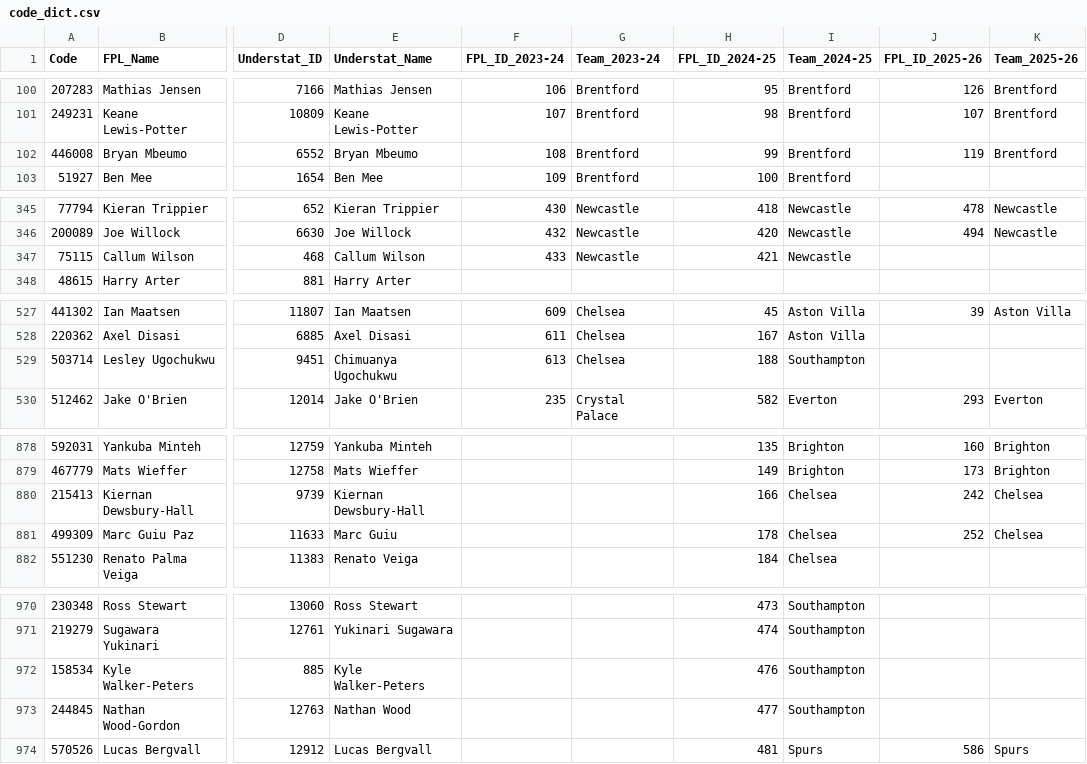
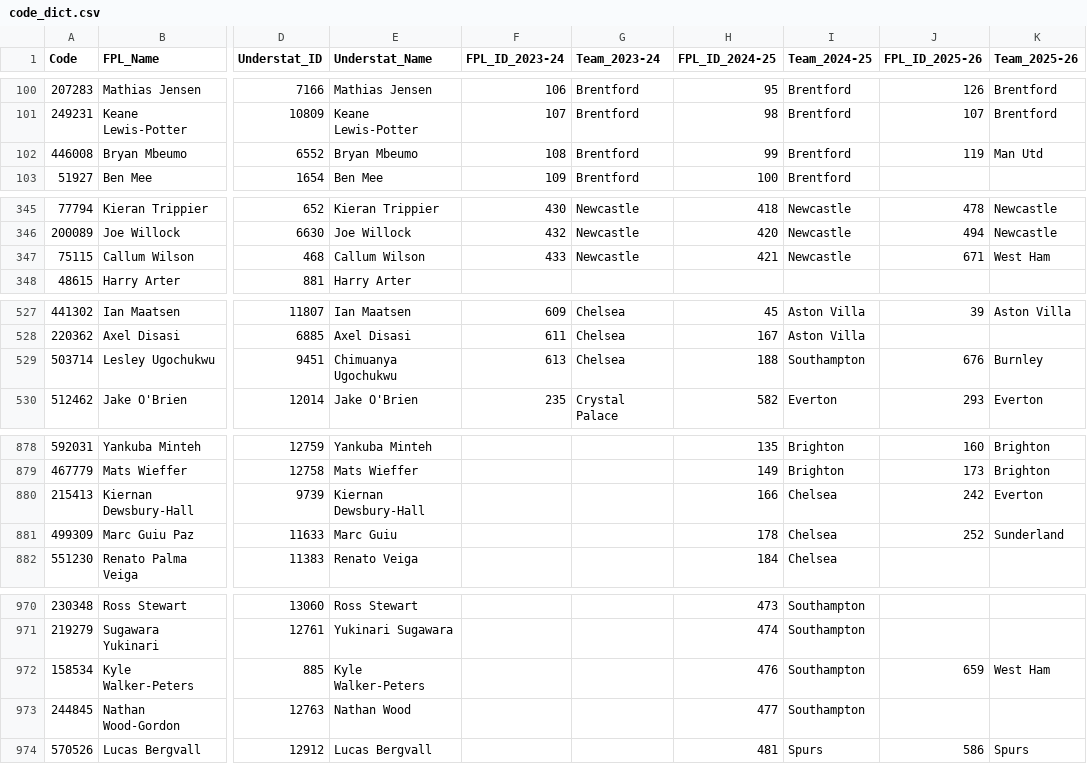
Before and after one commit to Jashior/fpl_code_understat_dict, a CSV file: code_dict.csv, drawn as a sheet; only a part is shown, gaps mark what is left out; the diff covers the shown part only; the diff names each change by its address in the sheet, - before the commit and + after, or states it on an @@ line.

```diff
--- a/code_dict.csv
+++ b/code_dict.csv
-K102 (Team_2025-26): Brentford
+K102 (Team_2025-26): Man Utd
-J347 (FPL_ID_2025-26): (empty)
+J347 (FPL_ID_2025-26): 671
-K347 (Team_2025-26): (empty)
+K347 (Team_2025-26): West Ham
-J529 (FPL_ID_2025-26): (empty)
+J529 (FPL_ID_2025-26): 676
-K529 (Team_2025-26): (empty)
+K529 (Team_2025-26): Burnley
-K880 (Team_2025-26): Chelsea
+K880 (Team_2025-26): Everton
-K881 (Team_2025-26): Chelsea
+K881 (Team_2025-26): Sunderland
-J972 (FPL_ID_2025-26): (empty)
+J972 (FPL_ID_2025-26): 659
-K972 (Team_2025-26): (empty)
+K972 (Team_2025-26): West Ham
```
Also changed, not shown: 13 added rows and 10 edited cells elsewhere in this file.
